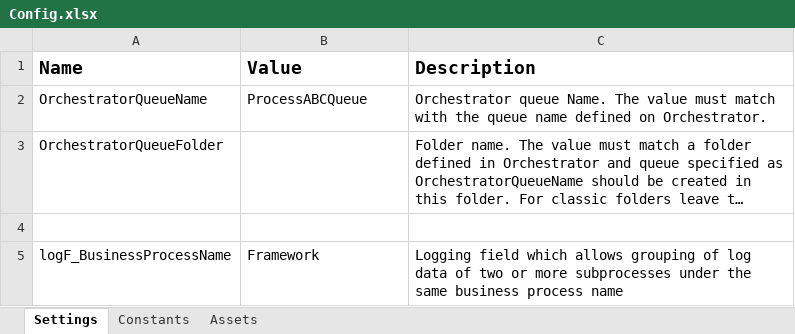
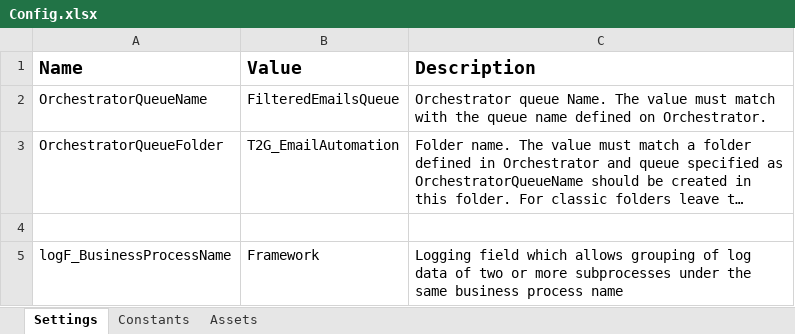
Before and after one commit to MorisMwai/T2G_EmailSummaryBot, an Excel workbook: Data/Config.xlsx, sheet Settings, drawn as a sheet; long unchanged cells end in …; values as stored, in another font and other column widths than the file's, no borders; the diff names each change by its address in the sheet, - before the commit and + after, or states it on an @@ line.

Commit message:
Initial Performer implementation: queue processing, summary email, system exception handling

```diff
--- a/Data/Config.xlsx (sheet Settings)
+++ b/Data/Config.xlsx (sheet Settings)
-B2 (Value): ProcessABCQueue
+B2 (Value): FilteredEmailsQueue
-B3 (Value): (empty)
+B3 (Value): T2G_EmailAutomation
```
Also changed, not shown: sheet Constants, sheet Assets, 15 other files.
